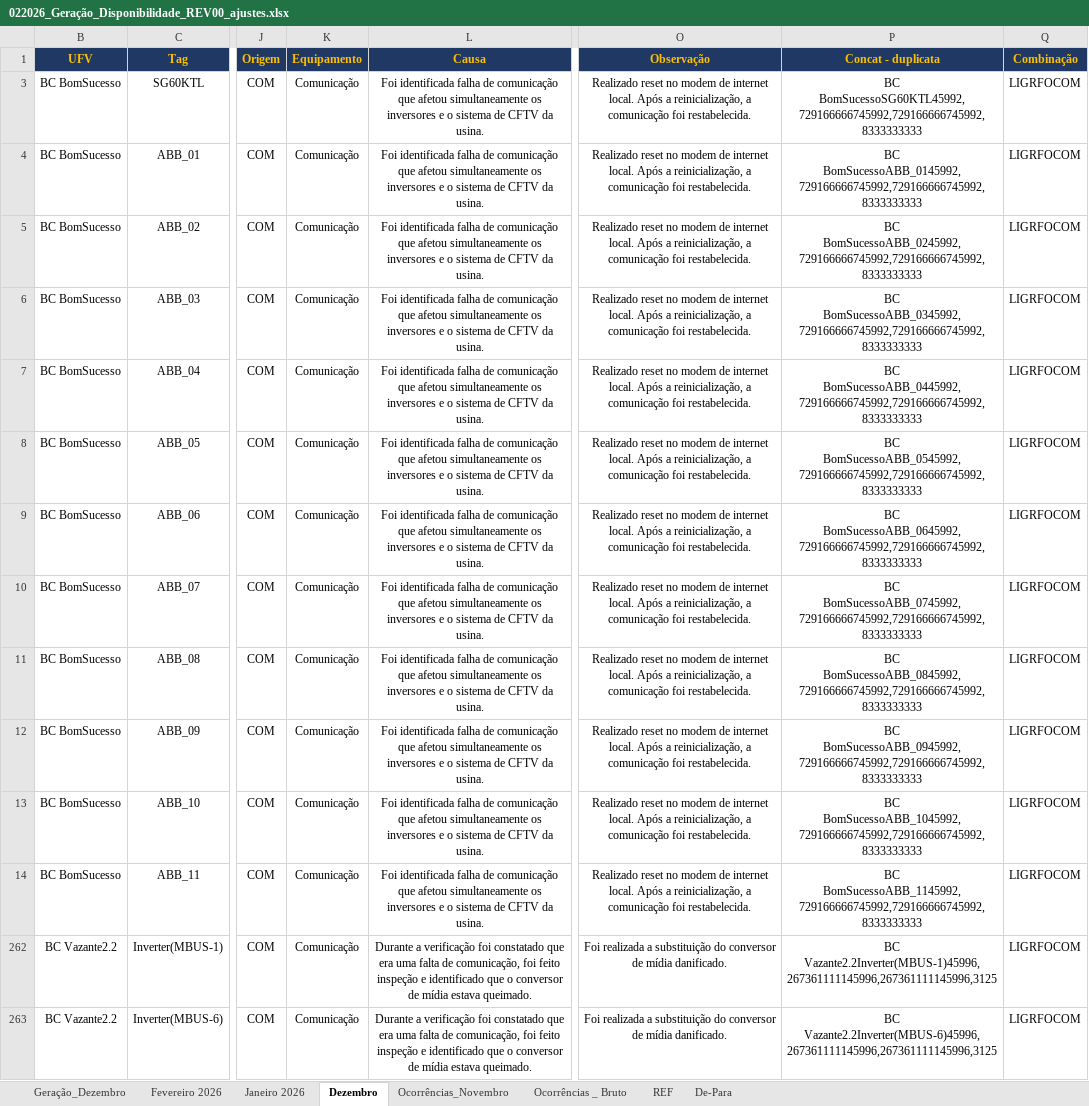
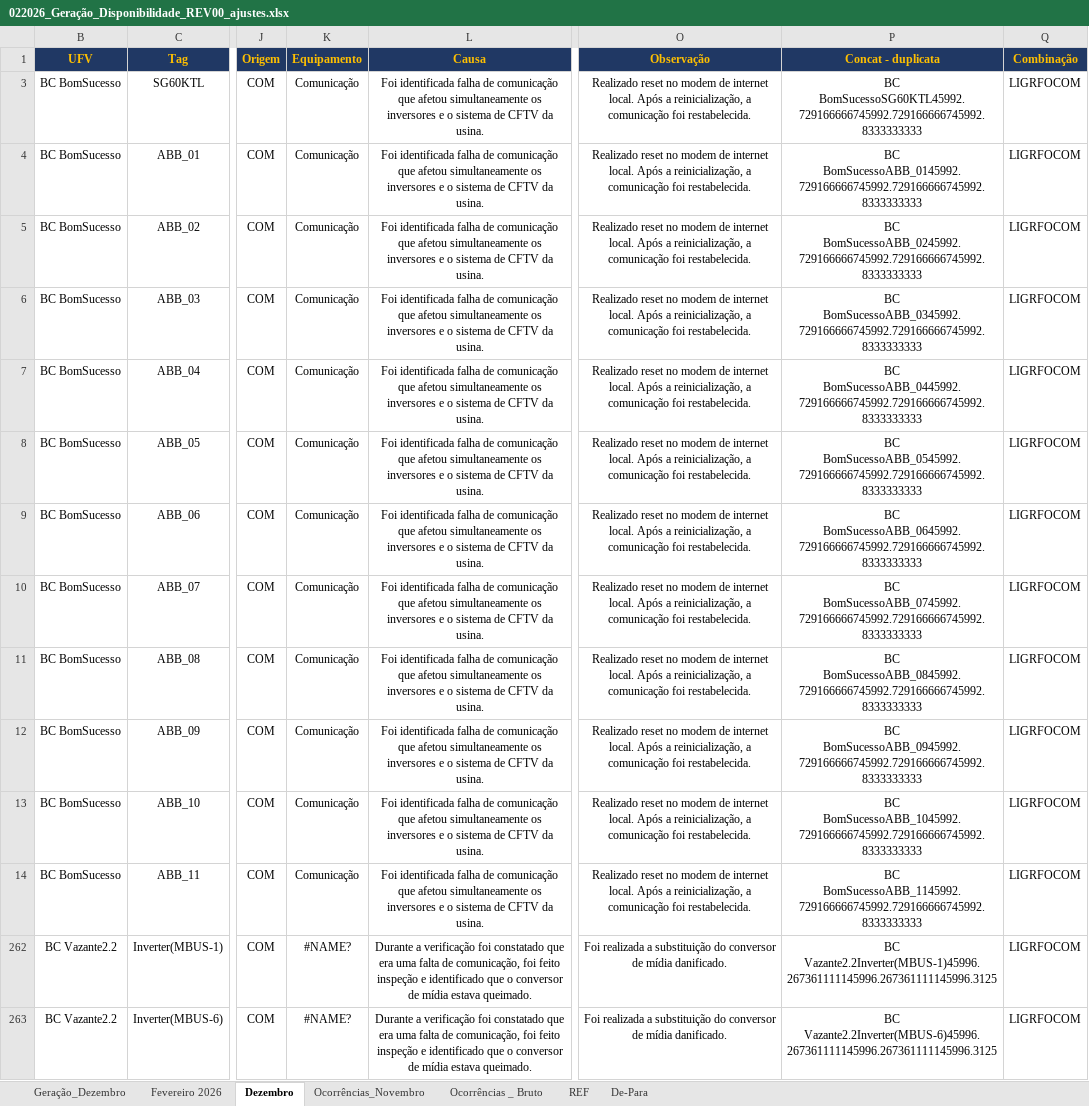
Before and after one commit to rafffaelbs/OeM-Visualization-Report, an Excel workbook: public/data/022026_Geração_Disponibilidade_REV00_ajustes.xlsx, sheet Dezembro, drawn as a sheet; only a part is shown, gaps mark what is left out; values as stored, in another font and other column widths than the file's, no borders; charts and pictures and conditional formats not drawn; the diff covers the shown part only; the diff names each change by its address in the sheet, - before the commit and + after, or states it on an @@ line.

```diff
--- a/public/data/022026_Geração_Disponibilidade_REV00_ajustes.xlsx (sheet Dezembro)
+++ b/public/data/022026_Geração_Disponibilidade_REV00_ajustes.xlsx (sheet Dezembro)
-sheet tab: Janeiro 2026
-P3 (Concat - duplicata): BC BomSucessoSG60KTL45992,729166666745992,729166666745992,8333333333
+P3 (Concat - duplicata): BC BomSucessoSG60KTL45992.729166666745992.729166666745992.8333333333
-P4 (Concat - duplicata): BC BomSucessoABB_0145992,729166666745992,729166666745992,8333333333
+P4 (Concat - duplicata): BC BomSucessoABB_0145992.729166666745992.729166666745992.8333333333
-P5 (Concat - duplicata): BC BomSucessoABB_0245992,729166666745992,729166666745992,8333333333
+P5 (Concat - duplicata): BC BomSucessoABB_0245992.729166666745992.729166666745992.8333333333
-P6 (Concat - duplicata): BC BomSucessoABB_0345992,729166666745992,729166666745992,8333333333
+P6 (Concat - duplicata): BC BomSucessoABB_0345992.729166666745992.729166666745992.8333333333
-P7 (Concat - duplicata): BC BomSucessoABB_0445992,729166666745992,729166666745992,8333333333
+P7 (Concat - duplicata): BC BomSucessoABB_0445992.729166666745992.729166666745992.8333333333
-P8 (Concat - duplicata): BC BomSucessoABB_0545992,729166666745992,729166666745992,8333333333
+P8 (Concat - duplicata): BC BomSucessoABB_0545992.729166666745992.729166666745992.8333333333
-P9 (Concat - duplicata): BC BomSucessoABB_0645992,729166666745992,729166666745992,8333333333
+P9 (Concat - duplicata): BC BomSucessoABB_0645992.729166666745992.729166666745992.8333333333
-P10 (Concat - duplicata): BC BomSucessoABB_0745992,729166666745992,729166666745992,8333333333
+P10 (Concat - duplicata): BC BomSucessoABB_0745992.729166666745992.729166666745992.8333333333
-P11 (Concat - duplicata): BC BomSucessoABB_0845992,729166666745992,729166666745992,8333333333
+P11 (Concat - duplicata): BC BomSucessoABB_0845992.729166666745992.729166666745992.8333333333
-P12 (Concat - duplicata): BC BomSucessoABB_0945992,729166666745992,729166666745992,8333333333
+P12 (Concat - duplicata): BC BomSucessoABB_0945992.729166666745992.729166666745992.8333333333
-P13 (Concat - duplicata): BC BomSucessoABB_1045992,729166666745992,729166666745992,8333333333
+P13 (Concat - duplicata): BC BomSucessoABB_1045992.729166666745992.729166666745992.8333333333
-P14 (Concat - duplicata): BC BomSucessoABB_1145992,729166666745992,729166666745992,8333333333
+P14 (Concat - duplicata): BC BomSucessoABB_1145992.729166666745992.729166666745992.8333333333
-K262:K263 (Equipamento): Comunicação
+K262:K263 (Equipamento): #NAME?
-P262 (Concat - duplicata): BC Vazante2.2Inverter(MBUS-1)45996,267361111145996,267361111145996,3125
+P262 (Concat - duplicata): BC Vazante2.2Inverter(MBUS-1)45996.267361111145996.267361111145996.3125
-P263 (Concat - duplicata): BC Vazante2.2Inverter(MBUS-6)45996,267361111145996,267361111145996,3125
+P263 (Concat - duplicata): BC Vazante2.2Inverter(MBUS-6)45996.267361111145996.267361111145996.3125
```
Also changed, not shown: 481 edited cells elsewhere in this sheet, sheet Fevereiro 2026, hidden cells, charts or pictures, 5 other files.
